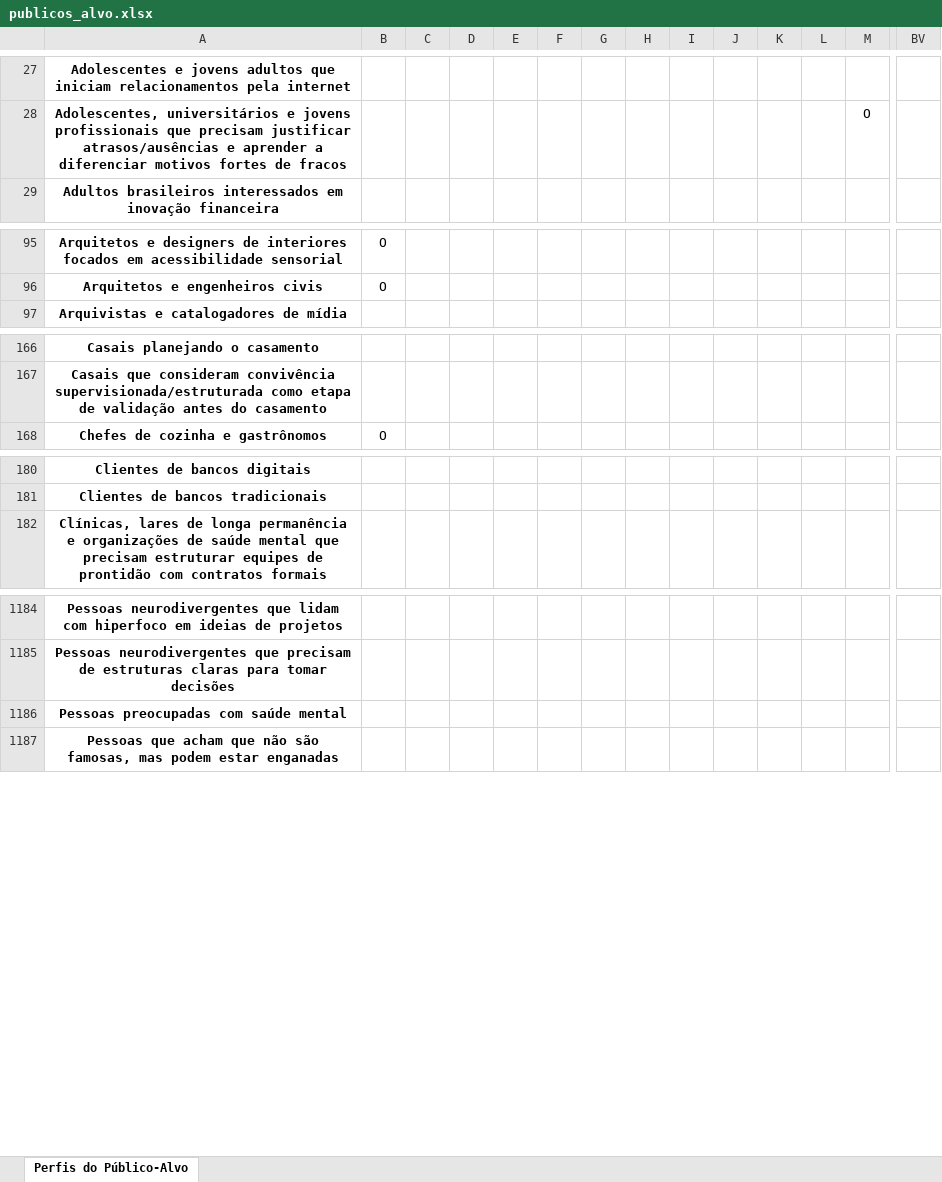
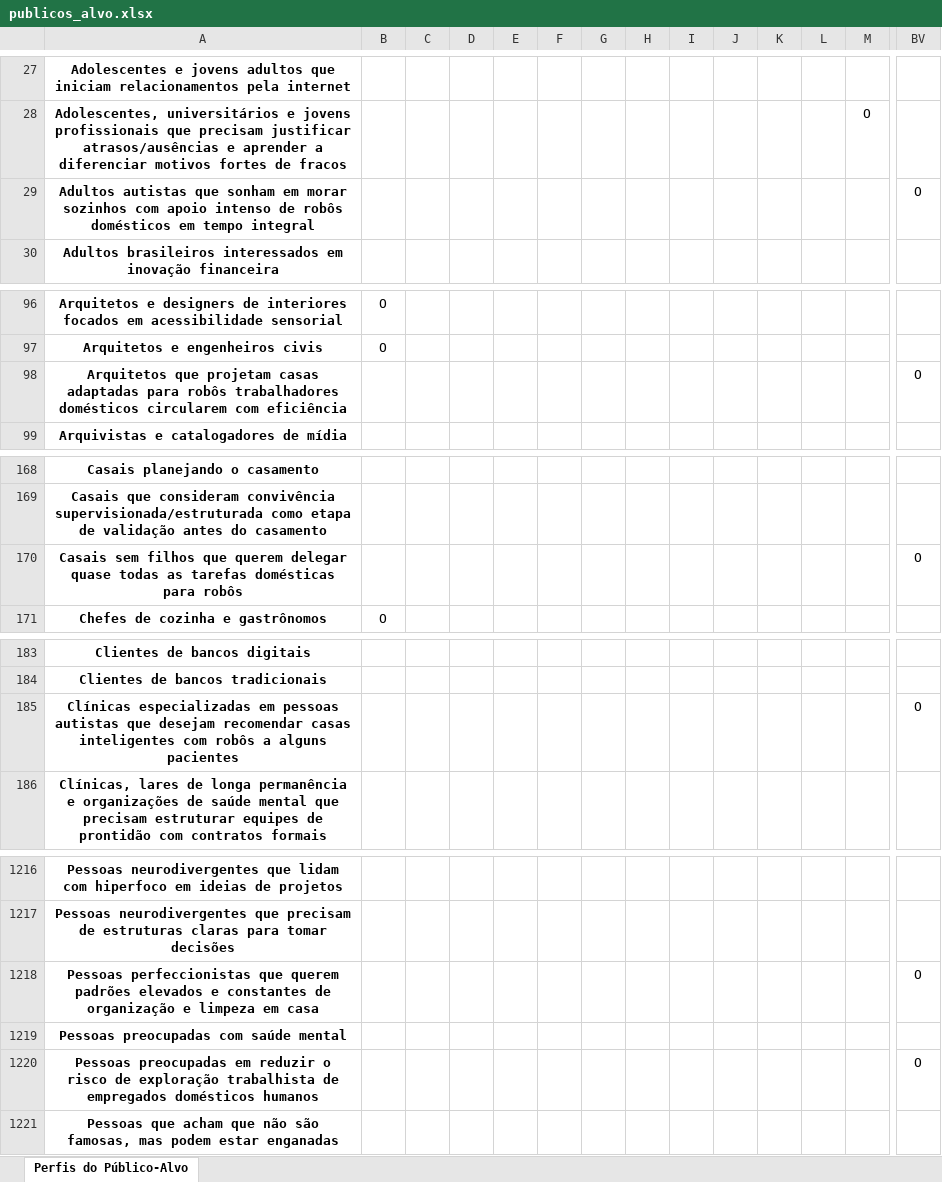
Before and after one commit to tautologias345/colecaum_docs_autodesenvolvimento_ethico, an Excel workbook: publicos_alvo.xlsx, sheet Perfis do Público-Alvo, drawn as a sheet; only a part is shown, gaps mark what is left out; values as stored, in another font and other column widths than the file's, no borders; rows hold the shown columns only; the diff covers the shown part only; the diff names each change by its address in the sheet, - before the commit and + after, or states it on an @@ line.

```diff
--- a/publicos_alvo.xlsx (sheet Perfis do Público-Alvo)
+++ b/publicos_alvo.xlsx (sheet Perfis do Público-Alvo)
+row 29: Adultos autistas que sonham em morar sozinhos com apoio intenso de robôs domésticos em tempo integral |  |  |  |  |  |  |  |  |  |  |  |  | O
+row 98: Arquitetos que projetam casas adaptadas para robôs trabalhadores domésticos circularem com eficiência |  |  |  |  |  |  |  |  |  |  |  |  | O
+row 170: Casais sem filhos que querem delegar quase todas as tarefas domésticas para robôs |  |  |  |  |  |  |  |  |  |  |  |  | O
+row 185: Clínicas especializadas em pessoas autistas que desejam recomendar casas inteligentes com robôs a alguns pacientes |  |  |  |  |  |  |  |  |  |  |  |  | O
+row 1218: Pessoas perfeccionistas que querem padrões elevados e constantes de organização e limpeza em casa |  |  |  |  |  |  |  |  |  |  |  |  | O
+row 1220: Pessoas preocupadas em reduzir o risco de exploração trabalhista de empregados domésticos humanos |  |  |  |  |  |  |  |  |  |  |  |  | O
```
Also changed, not shown: 44 added rows and 1 edited cell elsewhere in this sheet, 1 other file.
